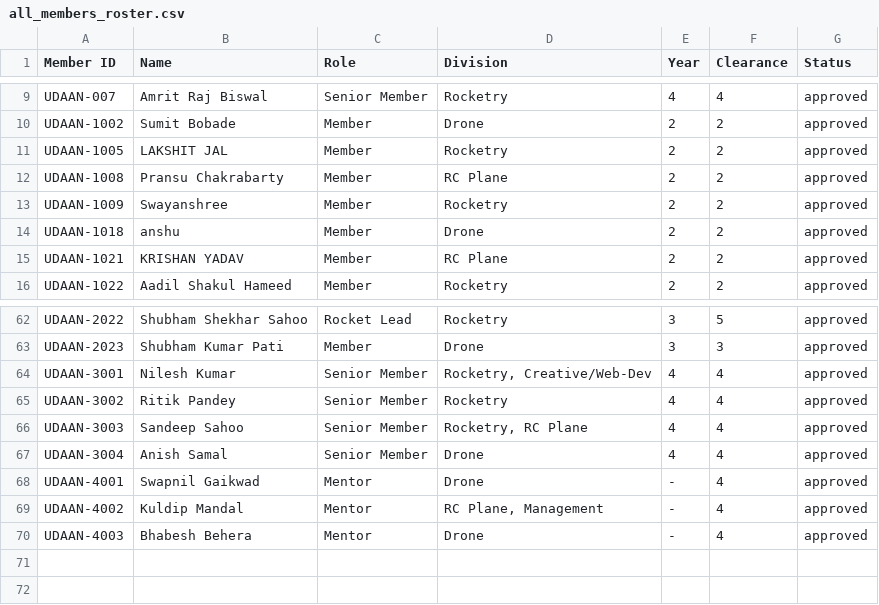
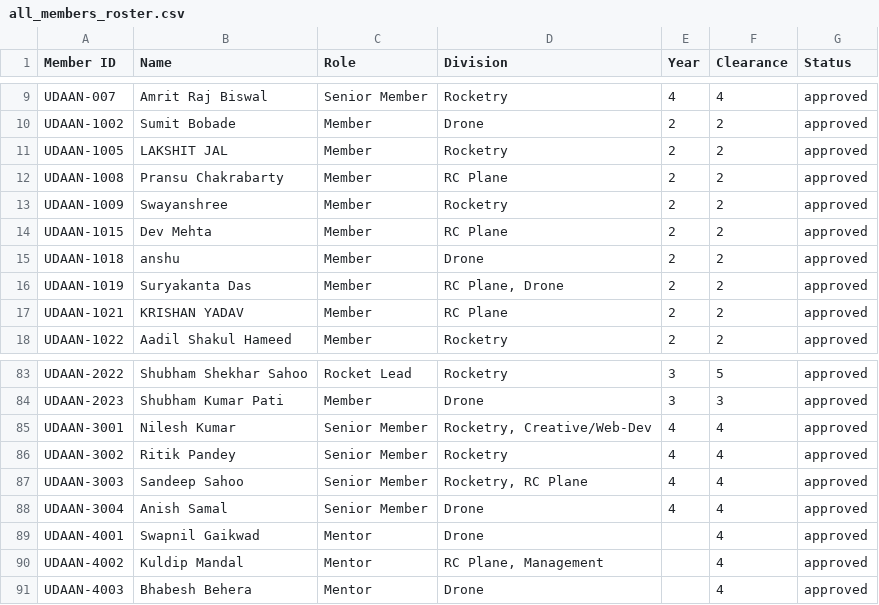
Before and after one commit to codewith-kundan/Website, a CSV file: all_members_roster.csv, drawn as a sheet; only a part is shown, gaps mark what is left out; the diff covers the shown part only.

Commit message:
Add Welcome Sophomores 2026-27 (22 members) to database, roster, and regenerated official PDF

```diff
--- a/all_members_roster.csv
+++ b/all_members_roster.csv
@@ -13,0 +14 @@ Member ID,Name,Role,Division,Year,Clearance,Status
+UDAAN-1015,"Dev Mehta","Member","RC Plane","2","2","approved"
@@ -14,0 +16 @@ Member ID,Name,Role,Division,Year,Clearance,Status
+UDAAN-1019,"Suryakanta Das","Member","RC Plane, Drone","2","2","approved"
@@ -68,3 +89,3 @@ Member ID,Name,Role,Division,Year,Clearance,Status
-"UDAAN-4001","Swapnil Gaikwad","Mentor","Drone","-",4,"approved"
-"UDAAN-4002","Kuldip Mandal","Mentor","RC Plane, Management","-",4,"approved"
-"UDAAN-4003","Bhabesh Behera","Mentor","Drone","-",4,"approved"
+UDAAN-4001,"Swapnil Gaikwad","Mentor","Drone","","4","approved"
+UDAAN-4002,"Kuldip Mandal","Mentor","RC Plane, Management","","4","approved"
+UDAAN-4003,"Bhabesh Behera","Mentor","Drone","","4","approved"
```
Also changed, not shown: 19 added rows and 2 edited cells elsewhere in this file, 5 other files.
